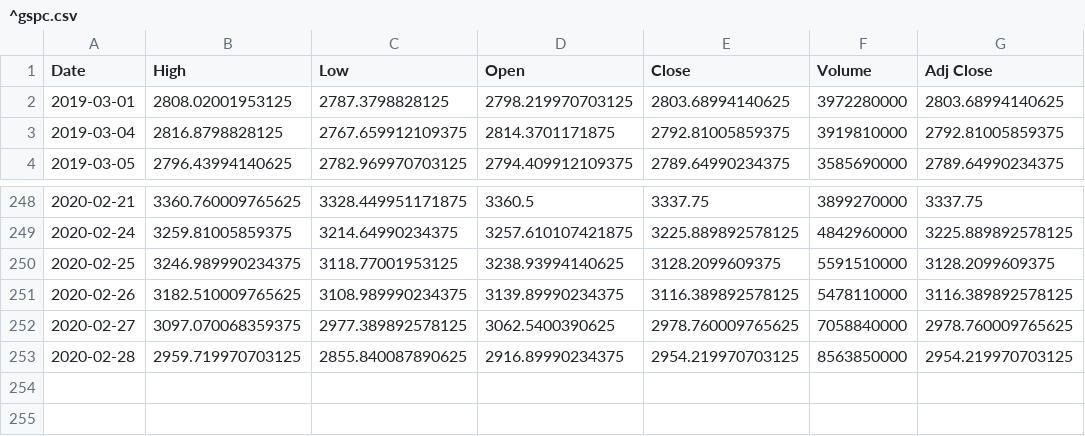
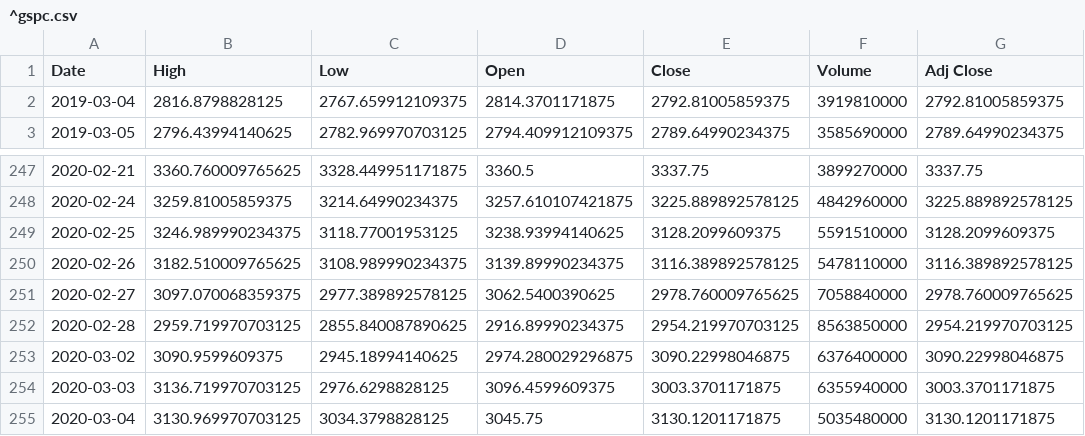
Before and after one commit to chataan/stock, a CSV file: Database/^gspc.csv, drawn as a sheet; only a part is shown, gaps mark what is left out; removed rows and columns are numbered as before the commit, all else as after; the diff names each change by its address in the sheet, - before the commit and + after, or states it on an @@ line.

```diff
--- a/Database/^gspc.csv
+++ b/Database/^gspc.csv
-row 2: 2019-03-01 | 2808.02001953125 | 2787.3798828125 | 2798.219970703125 | 2803.68994140625 | 3972280000 | 2803.68994140625
+row 253: 2020-03-02 | 3090.9599609375 | 2945.18994140625 | 2974.280029296875 | 3090.22998046875 | 6376400000 | 3090.22998046875
+row 254: 2020-03-03 | 3136.719970703125 | 2976.6298828125 | 3096.4599609375 | 3003.3701171875 | 6355940000 | 3003.3701171875
+row 255: 2020-03-04 | 3130.969970703125 | 3034.3798828125 | 3045.75 | 3130.1201171875 | 5035480000 | 3130.1201171875
```
Also changed, not shown: 1 other file.
